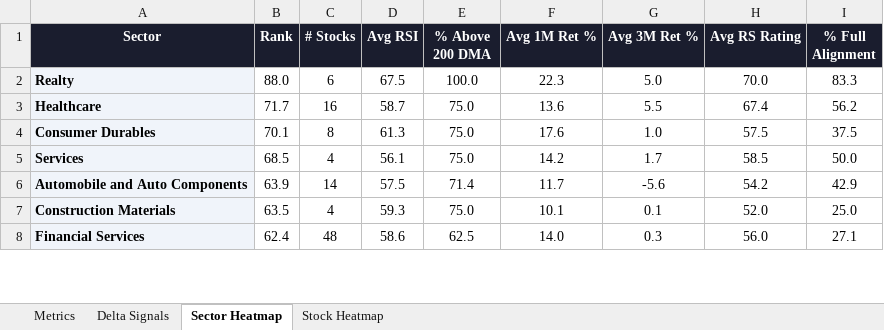
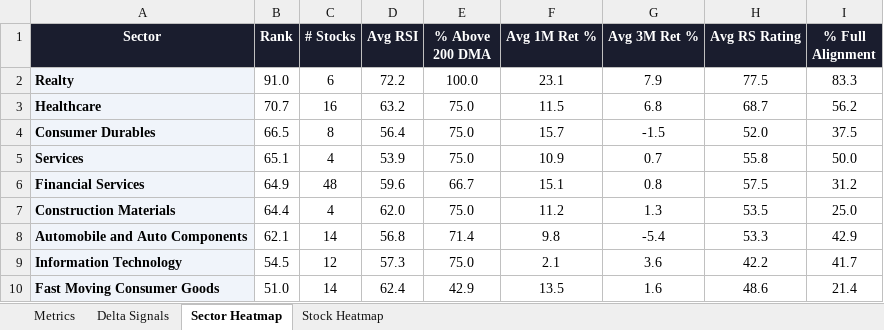
Before and after one commit to RanjitChennai/market-reports, an Excel workbook: NIFTY_200_Technical_Metrics.xlsx, sheet Sector Heatmap, drawn as a sheet; only a part is shown; values as stored, in another font and other column widths than the file's, no borders; conditional formats not drawn; removed rows and columns are numbered as before the commit, all else as after; the diff covers the shown part only; the diff names each change by its address in the sheet, - before the commit and + after, or states it on an @@ line.

Commit message:
Auto-update daily market report

```diff
--- a/NIFTY_200_Technical_Metrics.xlsx (sheet Sector Heatmap)
+++ b/NIFTY_200_Technical_Metrics.xlsx (sheet Sector Heatmap)
-B2 (Rank): 88.0
+B2 (Rank): 91.0
-D2 (Avg RSI): 67.5
+D2 (Avg RSI): 72.2
-F2 (Avg 1M Ret %): 22.3
+F2 (Avg 1M Ret %): 23.1
-G2 (Avg 3M Ret %): 5.0
+G2 (Avg 3M Ret %): 7.9
-H2 (Avg RS Rating): 70.0
+H2 (Avg RS Rating): 77.5
-B3 (Rank): 71.7
+B3 (Rank): 70.7
-D3 (Avg RSI): 58.7
+D3 (Avg RSI): 63.2
-F3 (Avg 1M Ret %): 13.6
+F3 (Avg 1M Ret %): 11.5
-G3 (Avg 3M Ret %): 5.5
+G3 (Avg 3M Ret %): 6.8
-H3 (Avg RS Rating): 67.4
+H3 (Avg RS Rating): 68.7
-B4 (Rank): 70.1
+B4 (Rank): 66.5
-D4 (Avg RSI): 61.3
+D4 (Avg RSI): 56.4
-F4 (Avg 1M Ret %): 17.6
+F4 (Avg 1M Ret %): 15.7
-G4 (Avg 3M Ret %): 1.0
+G4 (Avg 3M Ret %): -1.5
-H4 (Avg RS Rating): 57.5
+H4 (Avg RS Rating): 52.0
-B5 (Rank): 68.5
+B5 (Rank): 65.1
-D5 (Avg RSI): 56.1
+D5 (Avg RSI): 53.9
-F5 (Avg 1M Ret %): 14.2
+F5 (Avg 1M Ret %): 10.9
-G5 (Avg 3M Ret %): 1.7
+G5 (Avg 3M Ret %): 0.7
-H5 (Avg RS Rating): 58.5
+H5 (Avg RS Rating): 55.8
-row 6: Automobile and Auto Components | 63.9 | 14 | 57.5 | 71.4 | 11.7 | -5.6 | 54.2 | 42.9
+row 6: Financial Services | 64.9 | 48 | 59.6 | 66.7 | 15.1 | 0.8 | 57.5 | 31.2
-B7 (Rank): 63.5
+B7 (Rank): 64.4
-D7 (Avg RSI): 59.3
+D7 (Avg RSI): 62.0
-F7 (Avg 1M Ret %): 10.1
+F7 (Avg 1M Ret %): 11.2
-G7 (Avg 3M Ret %): 0.1
+G7 (Avg 3M Ret %): 1.3
-H7 (Avg RS Rating): 52.0
+H7 (Avg RS Rating): 53.5
-row 8: Financial Services | 62.4 | 48 | 58.6 | 62.5 | 14.0 | 0.3 | 56.0 | 27.1
+row 8: Automobile and Auto Components | 62.1 | 14 | 56.8 | 71.4 | 9.8 | -5.4 | 53.3 | 42.9
+row 9: Information Technology | 54.5 | 12 | 57.3 | 75.0 | 2.1 | 3.6 | 42.2 | 41.7
+row 10: Fast Moving Consumer Goods | 51.0 | 14 | 62.4 | 42.9 | 13.5 | 1.6 | 48.6 | 21.4
```
Also changed, not shown: 1 added row, 3 removed rows and 41 edited cells elsewhere in this sheet, sheet Delta Signals, sheet Metrics, sheet Stock Heatmap.
